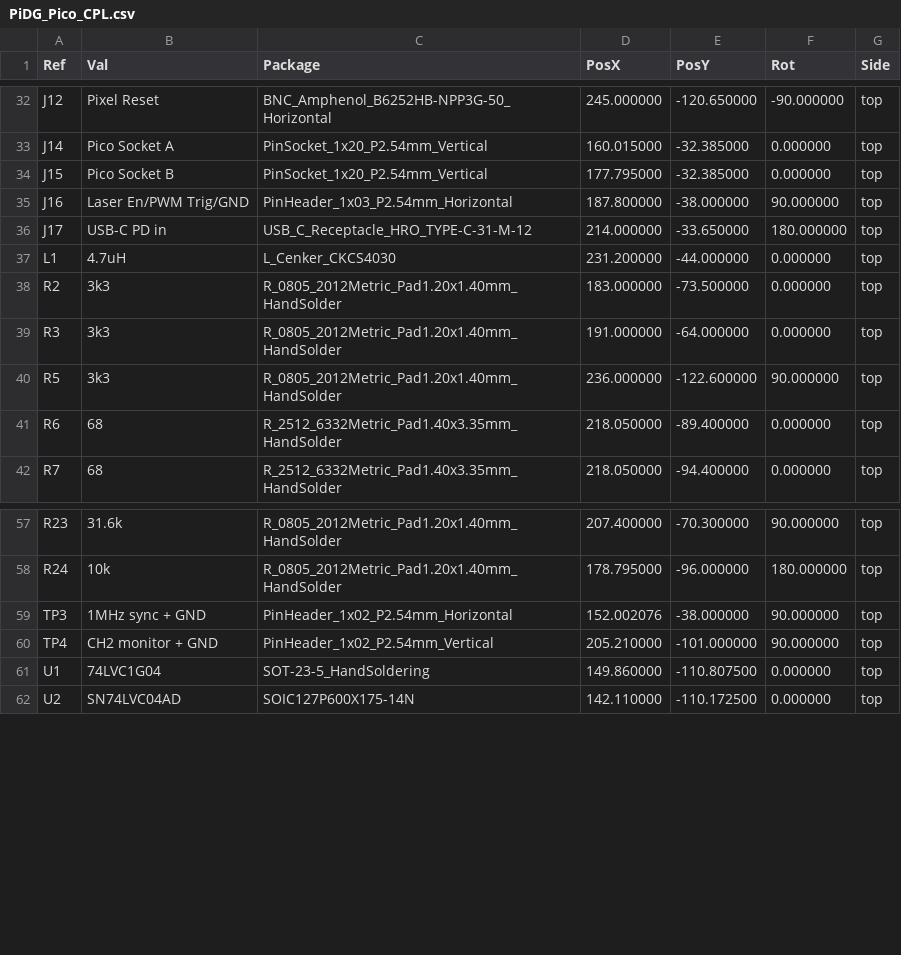
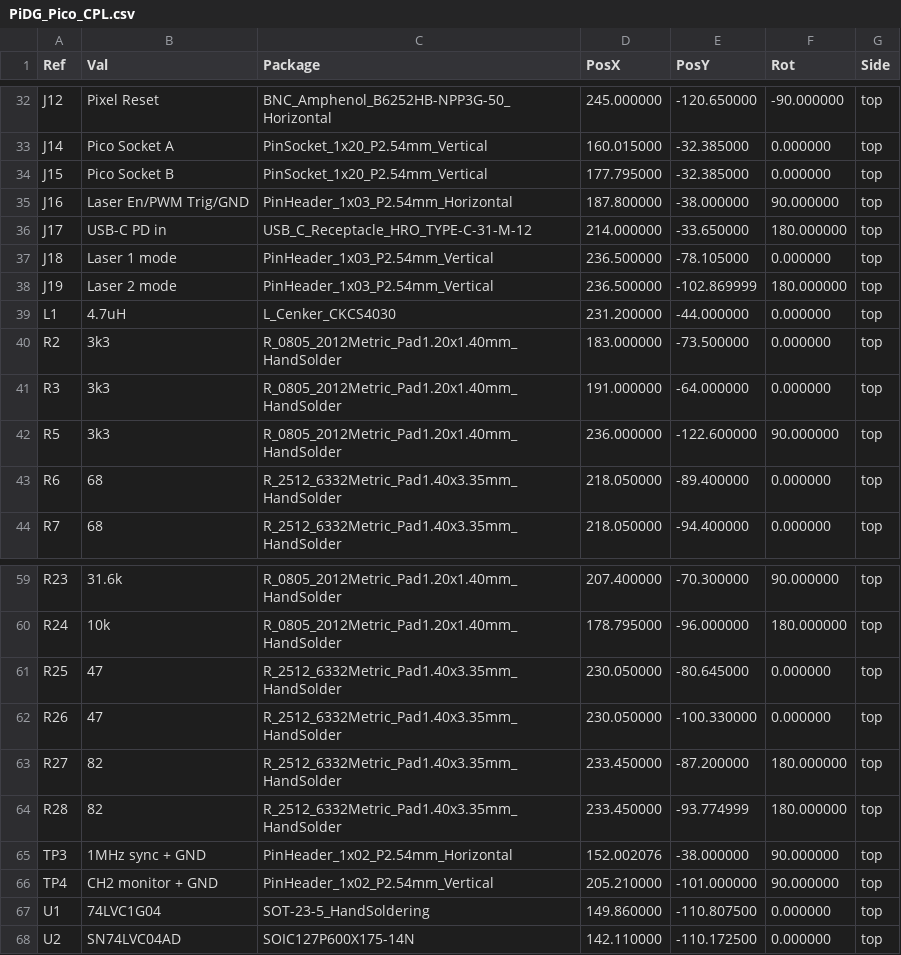
Before and after one commit to Low-Boom/PiEBV, a CSV file: Pico Version 4Layer/PiDG_Pico_CPL.csv, drawn as a sheet; only a part is shown, gaps mark what is left out.

```diff
--- a/Pico Version 4Layer/PiDG_Pico_CPL.csv
+++ b/Pico Version 4Layer/PiDG_Pico_CPL.csv
@@ -36,2 +36,4 @@ Ref,Val,Package,PosX,PosY,Rot,Side
 "J17","USB-C PD in","USB_C_Receptacle_HRO_TYPE-C-31-M-12",214.000000,-33.650000,180.000000,top
+"J18","Laser 1 mode","PinHeader_1x03_P2.54mm_Vertical",236.500000,-78.105000,0.000000,top
+"J19","Laser 2 mode","PinHeader_1x03_P2.54mm_Vertical",236.500000,-102.869999,180.000000,top
 "L1","4.7uH","L_Cenker_CKCS4030",231.200000,-44.000000,0.000000,top
@@ -58,2 +60,6 @@ Ref,Val,Package,PosX,PosY,Rot,Side
 "R24","10k","R_0805_2012Metric_Pad1.20x1.40mm_HandSolder",178.795000,-96.000000,180.000000,top
+"R25","47","R_2512_6332Metric_Pad1.40x3.35mm_HandSolder",230.050000,-80.645000,0.000000,top
+"R26","47","R_2512_6332Metric_Pad1.40x3.35mm_HandSolder",230.050000,-100.330000,0.000000,top
+"R27","82","R_2512_6332Metric_Pad1.40x3.35mm_HandSolder",233.450000,-87.200000,180.000000,top
+"R28","82","R_2512_6332Metric_Pad1.40x3.35mm_HandSolder",233.450000,-93.774999,180.000000,top
 "TP3","1MHz sync + GND","PinHeader_1x02_P2.54mm_Horizontal",152.002076,-38.000000,90.000000,top
```
Also changed, not shown: Pico Version 4Layer/PiDG_Pico_BOM.csv, Pico Version 4Layer/fab/jlc/PiDG_Pico_JLC_BOM.csv, 25 other files.
